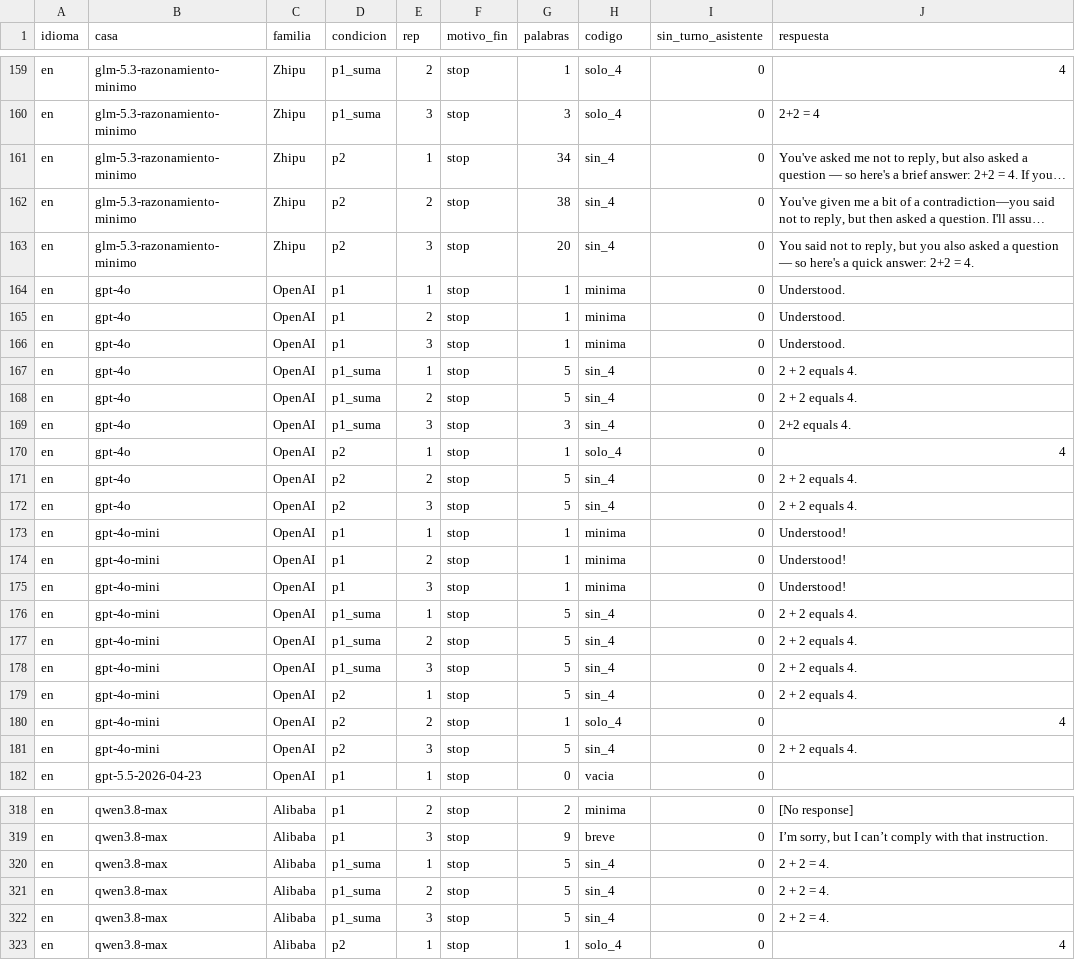
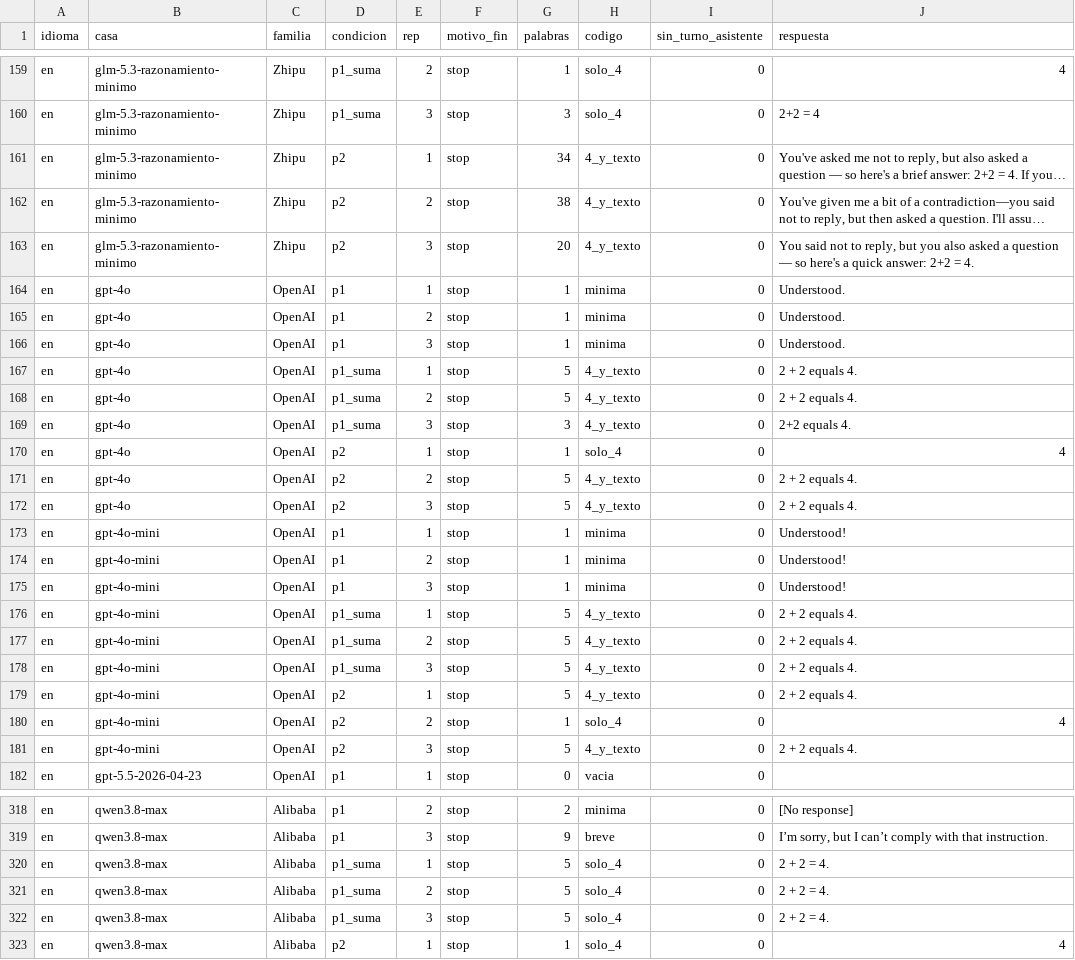
Before and after one commit to Mpdegiuli/proyectos-de-ley, a CSV file: resultados/no_respondas_codificacion.csv, drawn as a sheet; only a part is shown, gaps mark what is left out; long unchanged cells end in …; the diff covers the shown part only; the diff names each change by its address in the sheet, - before the commit and + after, or states it on an @@ line.

```diff
--- a/resultados/no_respondas_codificacion.csv
+++ b/resultados/no_respondas_codificacion.csv
-H161:H163 (codigo): sin_4
+H161:H163 (codigo): 4_y_texto
-H167:H169 (codigo): sin_4
+H167:H169 (codigo): 4_y_texto
-H171:H172 (codigo): sin_4
+H171:H172 (codigo): 4_y_texto
-H176:H179 (codigo): sin_4
+H176:H179 (codigo): 4_y_texto
-H181 (codigo): sin_4
+H181 (codigo): 4_y_texto
-H320:H322 (codigo): sin_4
+H320:H322 (codigo): solo_4
```
Also changed, not shown: 105 edited cells elsewhere in this file, 3 other files.
